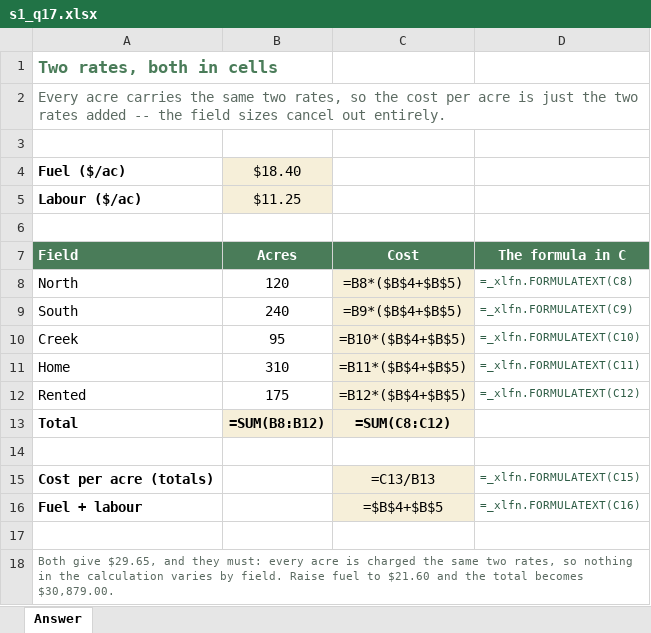
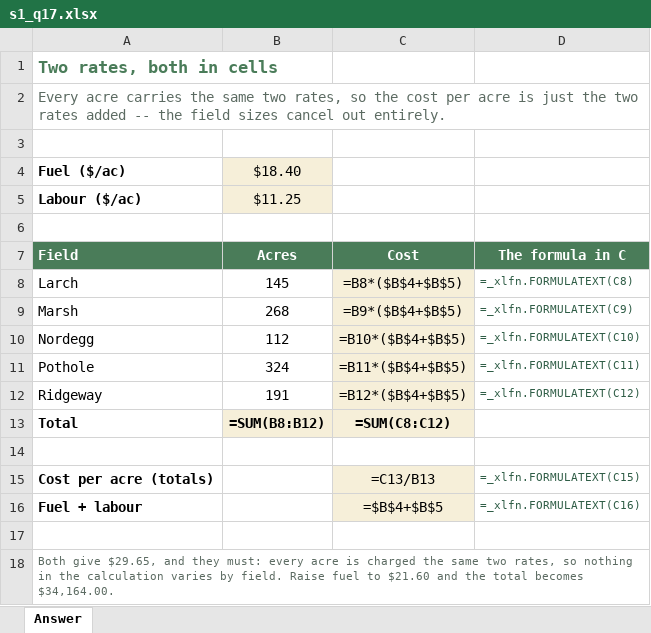
Before and after one commit to peterJslade/arec261-textbook, an Excel workbook: practice/answers/s1_q17.xlsx, sheet Answer, drawn as a sheet; values as stored, in another font and other column widths than the file's, no borders; formulas without a stored value are shown as written; the diff names each change by its address in the sheet, - before the commit and + after, or states it on an @@ line.

```diff
--- a/practice/answers/s1_q17.xlsx (sheet Answer)
+++ b/practice/answers/s1_q17.xlsx (sheet Answer)
-A8 (Field): North
+A8 (Field): Larch
-B8 (Acres): 120
+B8 (Acres): 145
-A9 (Field): South
+A9 (Field): Marsh
-B9 (Acres): 240
+B9 (Acres): 268
-A10 (Field): Creek
+A10 (Field): Nordegg
-B10 (Acres): 95
+B10 (Acres): 112
-A11 (Field): Home
+A11 (Field): Pothole
-B11 (Acres): 310
+B11 (Acres): 324
-A12 (Field): Rented
+A12 (Field): Ridgeway
-B12 (Acres): 175
+B12 (Acres): 191
-A18 (Field): …total becomes $30,879.00.
+A18 (Field): …total becomes $34,164.00.
```
Also changed, not shown: practice/answers/s1_q06.xlsx, practice/answers/s1_q07.xlsx, 24 other files.
